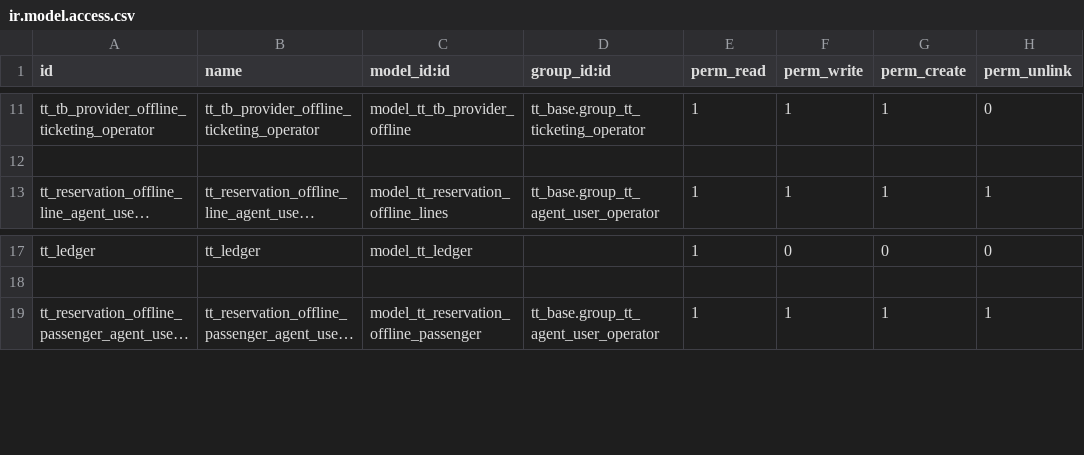
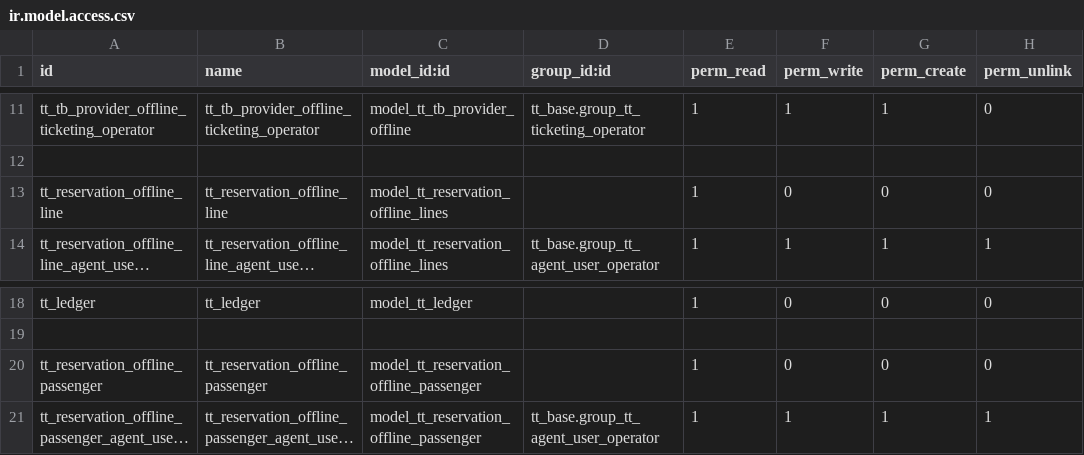
Before and after one commit to andygunawan96/odoo12_addons_tour_travel, a CSV file: tt_reservation_offline/security/ir.model.access.csv, drawn as a sheet; only a part is shown, gaps mark what is left out; long unchanged cells end in …; the diff names each change by its address in the sheet, - before the commit and + after, or states it on an @@ line.

Commit message:
- fix security offline

```diff
--- a/tt_reservation_offline/security/ir.model.access.csv
+++ b/tt_reservation_offline/security/ir.model.access.csv
+row 13: tt_reservation_offline_line | tt_reservation_offline_line | model_tt_reservation_offline_lines |  | 1 | 0 | 0 | 0
+row 20: tt_reservation_offline_passenger | tt_reservation_offline_passenger | model_tt_reservation_offline_passenger |  | 1 | 0 | 0 | 0
```
Also changed, not shown: 1 other file.
